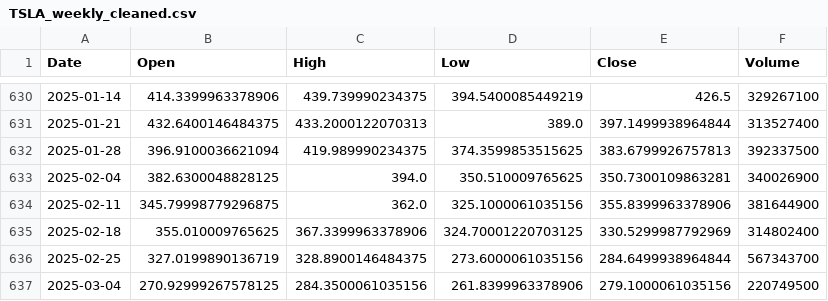
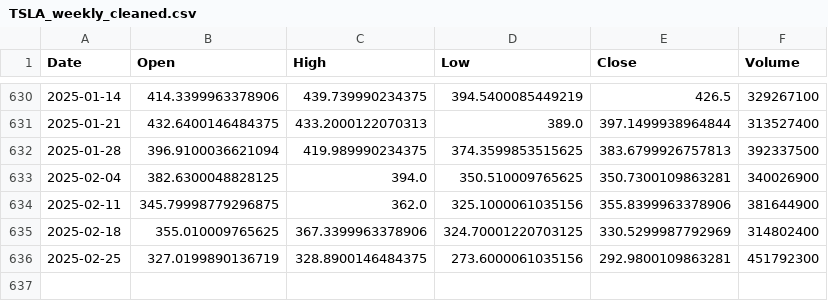
Before and after one commit to mozhongzhou/StockPrediction, a CSV file: scripts/data/processed/kline/TSLA_weekly_cleaned.csv (was data/processed/kline/TSLA_weekly_cleaned.csv), drawn as a sheet; only a part is shown, gaps mark what is left out.

```diff
--- a/data/processed/kline/TSLA_weekly_cleaned.csv
+++ b/scripts/data/processed/kline/TSLA_weekly_cleaned.csv
@@ -635,3 +635,2 @@ Date,Open,High,Low,Close,Volume
 2025-02-18,355.010009765625,367.3399963378906,324.70001220703125,330.5299987792969,314802400
-2025-02-25,327.0199890136719,328.8900146484375,273.6000061035156,284.6499938964844,567343700
-2025-03-04,270.92999267578125,284.3500061035156,261.8399963378906,279.1000061035156,220749500
+2025-02-25,327.0199890136719,328.8900146484375,273.6000061035156,292.9800109863281,451792300
```
Also changed, not shown: scripts/data/processed/kline/GOOGL_weekly_cleaned.csv, 46 other files.
